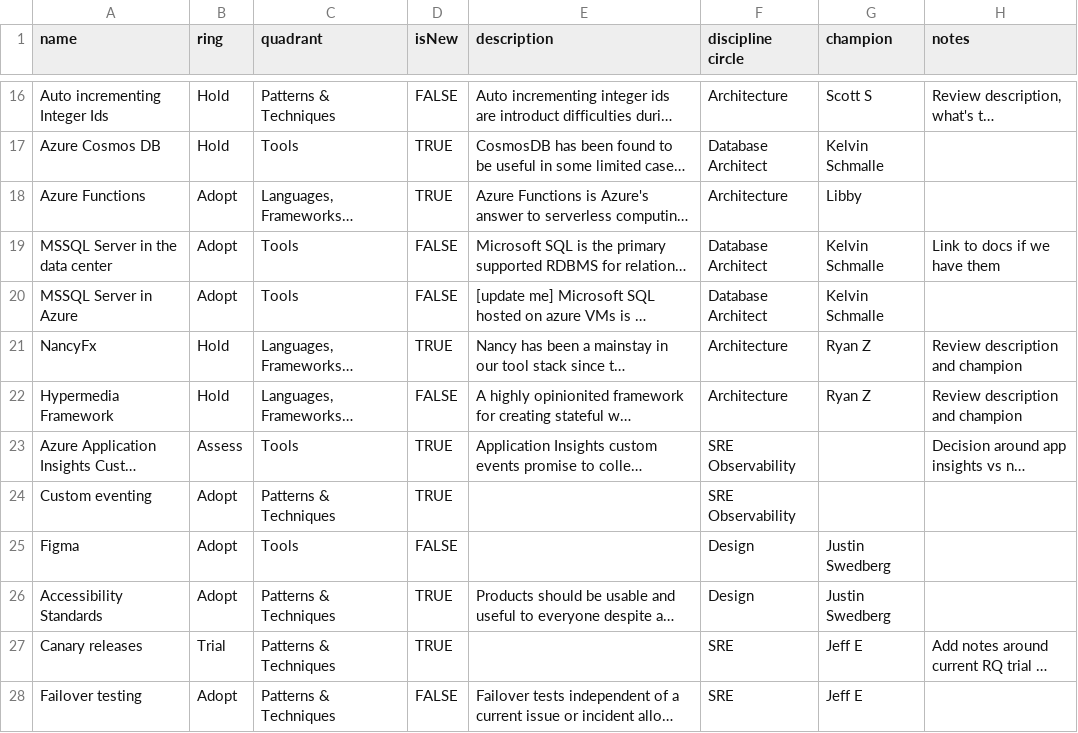
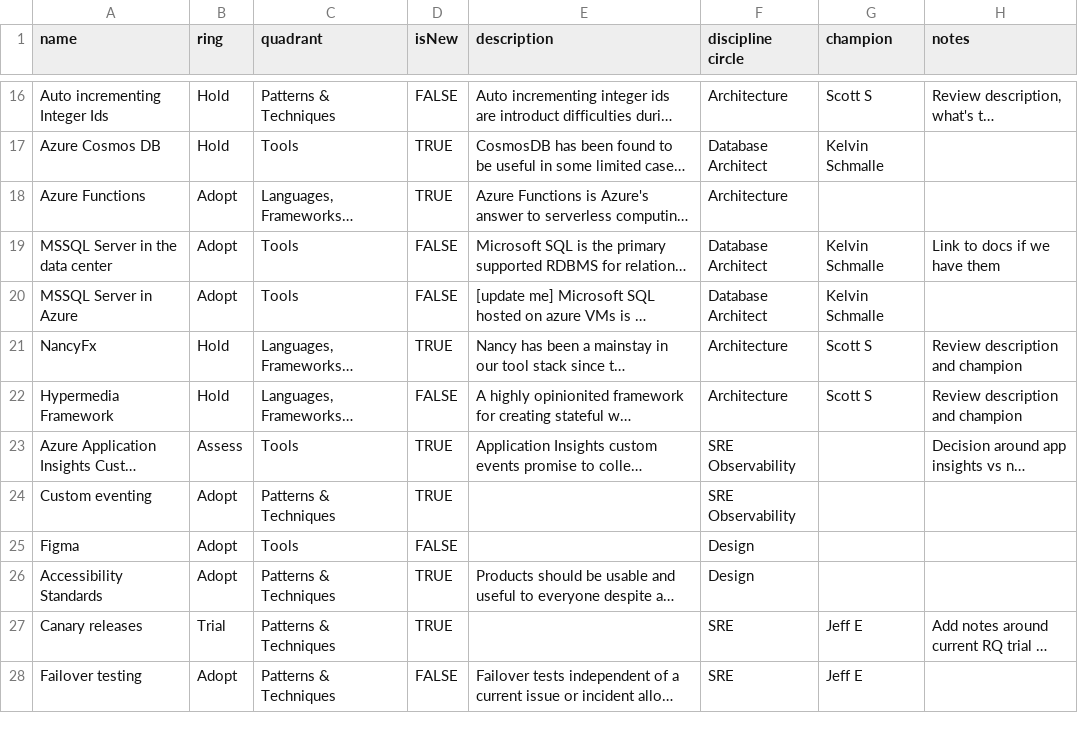
Before and after one commit to gustavomonarin/tech-radar, a CSV file: tech-radar.csv, drawn as a sheet; only a part is shown, gaps mark what is left out; long unchanged cells end in …; the diff names each change by its address in the sheet, - before the commit and + after, or states it on an @@ line.

Commit message:
re-assign items for people who are no longer at IQ

```diff
--- a/tech-radar.csv
+++ b/tech-radar.csv
-G18 (champion): Libby
+G18 (champion): (empty)
-G21:G22 (champion): Ryan Z
+G21:G22 (champion): Scott S
-G25:G26 (champion): Justin Swedberg
+G25:G26 (champion): (empty)
```
